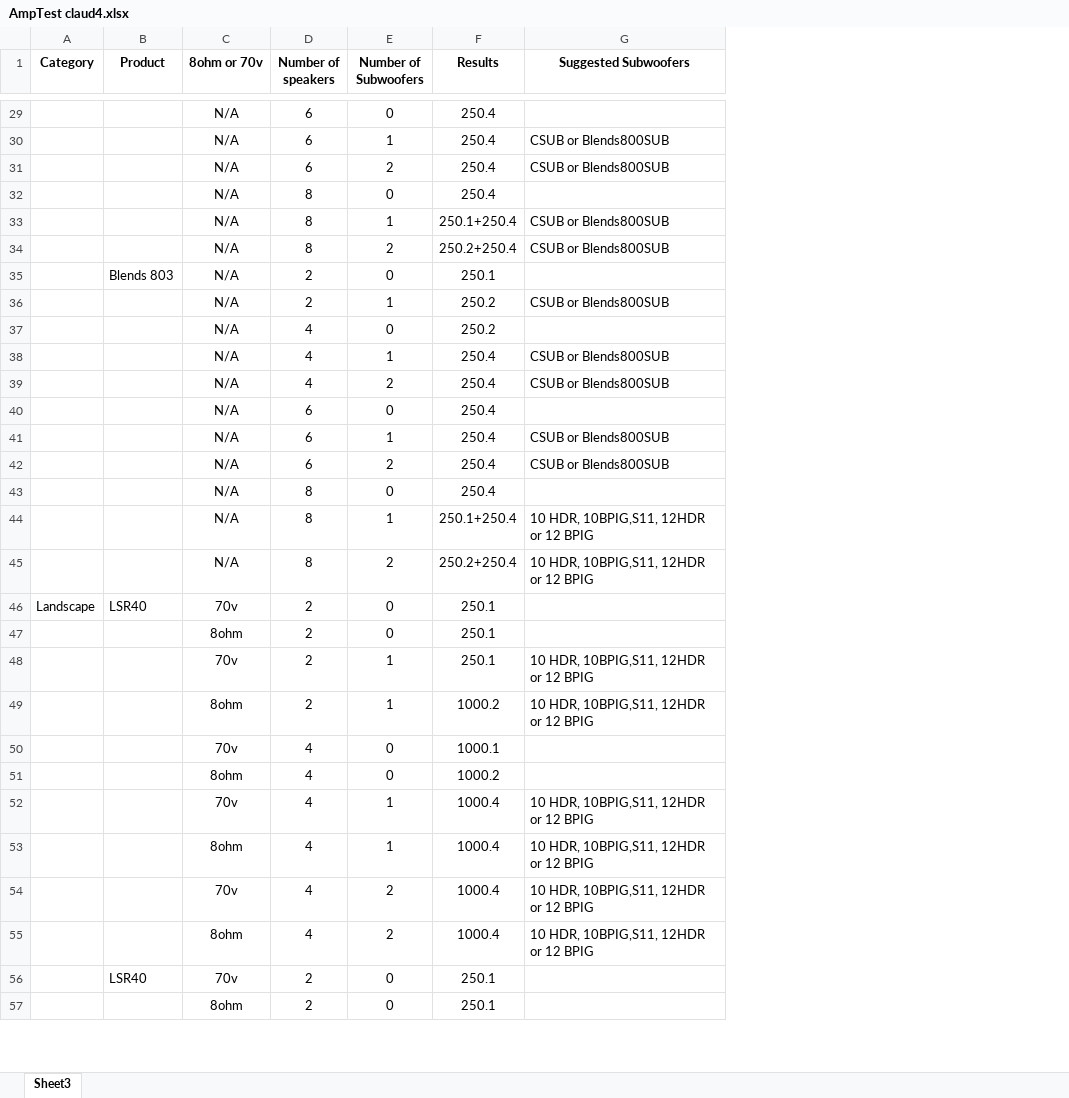
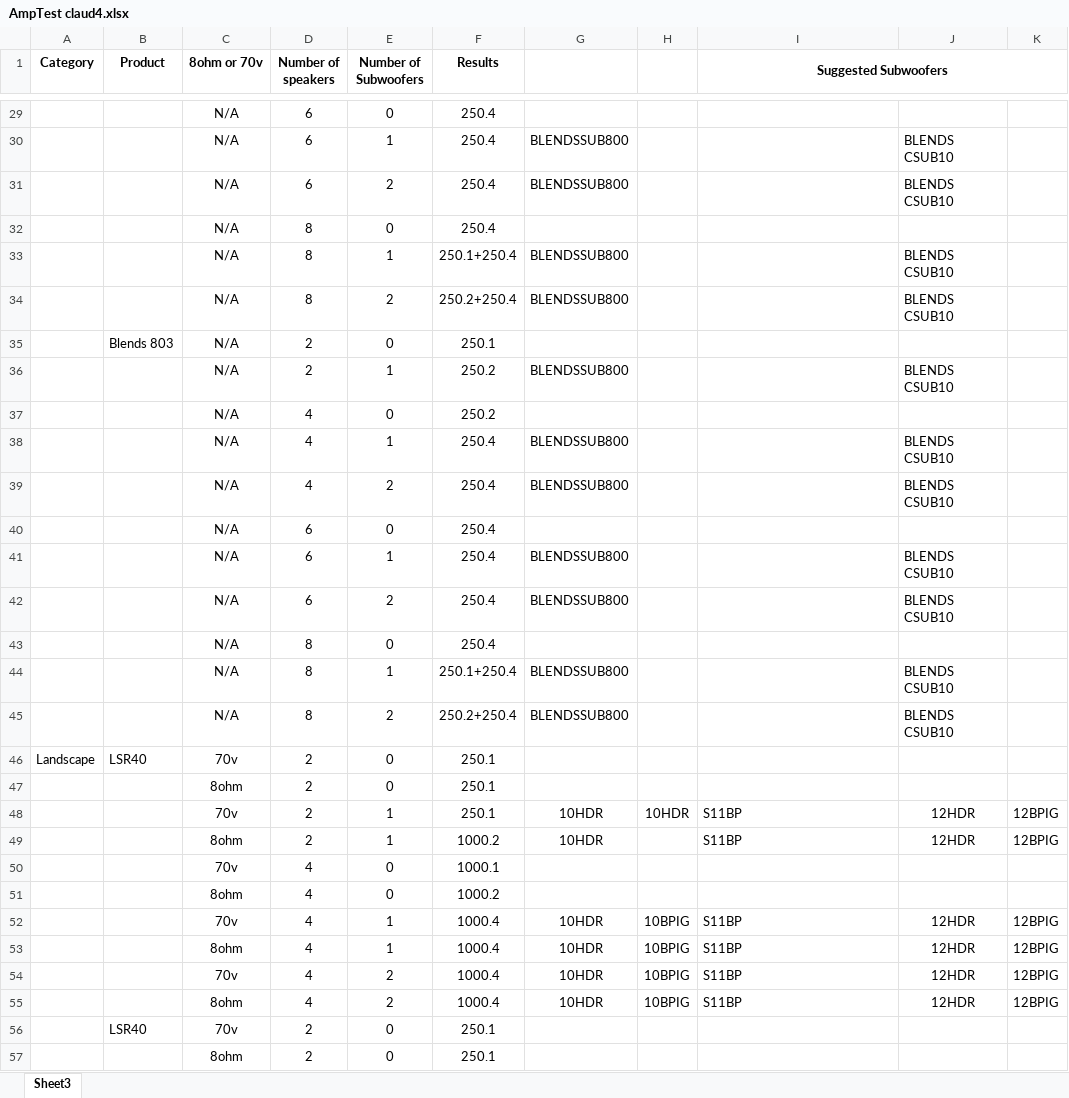
Before and after one commit to tipsytoddando89/amplifinder, an Excel workbook: assests/AmpTest claud4.xlsx, sheet Sheet3, drawn as a sheet; only a part is shown, gaps mark what is left out; values as stored, in another font and other column widths than the file's, no borders; addresses are those after the commit; the diff covers the shown part only; the diff names each change by its address in the sheet, - before the commit and + after, or states it on an @@ line.

```diff
--- a/assests/AmpTest claud4.xlsx (sheet Sheet3)
+++ b/assests/AmpTest claud4.xlsx (sheet Sheet3)
+column G, rows 30-55: BLENDSSUB800 | BLENDSSUB800 |  | BLENDSSUB800 | BLENDSSUB800 |  | BLENDSSUB800 |  | BLENDSSUB800 | BLENDSSUB800 |  | BLENDSSUB800 | BLENDSSUB800 |  | BLENDSSUB800 | BLENDSSUB800 |  |  | 10HDR | 10HDR |  |  | 10HDR | 10HDR | 10HDR | 10HDR
+column H, rows 48-55: 10HDR |  |  |  | 10BPIG | 10BPIG | 10BPIG | 10BPIG
+column J, rows 30-55: BLENDS CSUB10 | BLENDS CSUB10 |  | BLENDS CSUB10 | BLENDS CSUB10 |  | BLENDS CSUB10 |  | BLENDS CSUB10 | BLENDS CSUB10 |  | BLENDS CSUB10 | BLENDS CSUB10 |  | BLENDS CSUB10 | BLENDS CSUB10 |  |  | 12HDR | 12HDR |  |  | 12HDR | 12HDR | 12HDR | 12HDR
+column K, rows 48-55: 12BPIG | 12BPIG |  |  | 12BPIG | 12BPIG | 12BPIG | 12BPIG
+I1:K1 merged
-I30:I31 (Suggested Subwoofers): CSUB or Blends800SUB
+I30:I31 (Suggested Subwoofers): (empty)
-I33:I34 (Suggested Subwoofers): CSUB or Blends800SUB
+I33:I34 (Suggested Subwoofers): (empty)
-I36 (Suggested Subwoofers): CSUB or Blends800SUB
+I36 (Suggested Subwoofers): (empty)
-I38:I39 (Suggested Subwoofers): CSUB or Blends800SUB
+I38:I39 (Suggested Subwoofers): (empty)
-I41:I42 (Suggested Subwoofers): CSUB or Blends800SUB
+I41:I42 (Suggested Subwoofers): (empty)
-I44:I45 (Suggested Subwoofers): 10 HDR, 10BPIG,S11, 12HDR or 12 BPIG
+I44:I45 (Suggested Subwoofers): (empty)
-I48:I49 (Suggested Subwoofers): 10 HDR, 10BPIG,S11, 12HDR or 12 BPIG
+I48:I49 (Suggested Subwoofers): S11BP
-I52:I55 (Suggested Subwoofers): 10 HDR, 10BPIG,S11, 12HDR or 12 BPIG
+I52:I55 (Suggested Subwoofers): S11BP
```
Also changed, not shown: 2 added rows and 109 edited cells elsewhere in this sheet, 1 other file.
